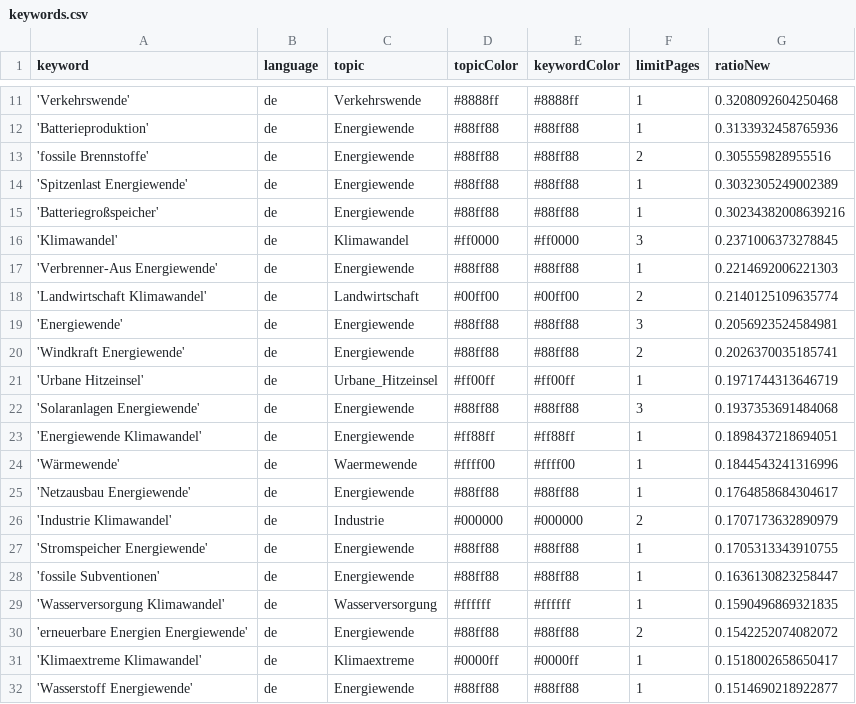
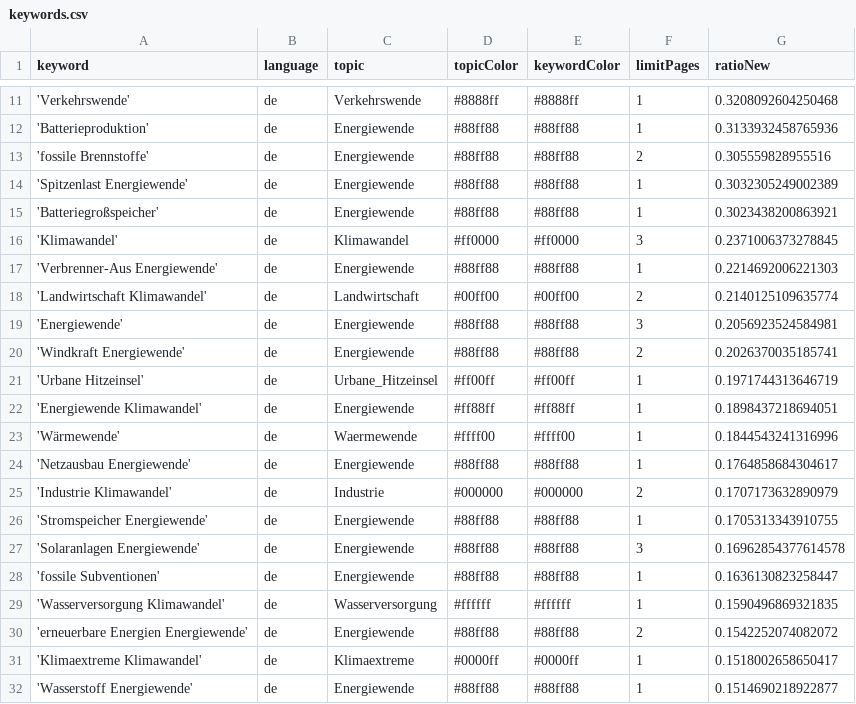
Before and after one commit to daschu83-news/energyIsComing, a CSV file: keywords.csv, drawn as a sheet; only a part is shown, gaps mark what is left out.

Commit message:
Commit from GitHub Actions (harvest:0.0)

```diff
--- a/keywords.csv
+++ b/keywords.csv
@@ -14,3 +14,3 @@ keyword,language,topic,topicColor,keywordColor,limitPages,ratioNew
 'Spitzenlast Energiewende',de,Energiewende,#88ff88,#88ff88,1,0.3032305249002389
-'Batteriegroßspeicher',de,Energiewende,#88ff88,#88ff88,1,0.30234382008639216
+'Batteriegroßspeicher',de,Energiewende,#88ff88,#88ff88,1,0.3023438200863921
 'Klimawandel',de,Klimawandel,#ff0000,#ff0000,3,0.2371006373278845
@@ -21,3 +21,2 @@ keyword,language,topic,topicColor,keywordColor,limitPages,ratioNew
 'Urbane Hitzeinsel',de,Urbane_Hitzeinsel,#ff00ff,#ff00ff,1,0.1971744313646719
-'Solaranlagen Energiewende',de,Energiewende,#88ff88,#88ff88,3,0.1937353691484068
 'Energiewende Klimawandel',de,Energiewende,#ff88ff,#ff88ff,1,0.1898437218694051
@@ -27,2 +26,3 @@ keyword,language,topic,topicColor,keywordColor,limitPages,ratioNew
 'Stromspeicher Energiewende',de,Energiewende,#88ff88,#88ff88,1,0.1705313343910755
+'Solaranlagen Energiewende',de,Energiewende,#88ff88,#88ff88,3,0.16962854377614578
 'fossile Subventionen',de,Energiewende,#88ff88,#88ff88,1,0.1636130823258447
```
